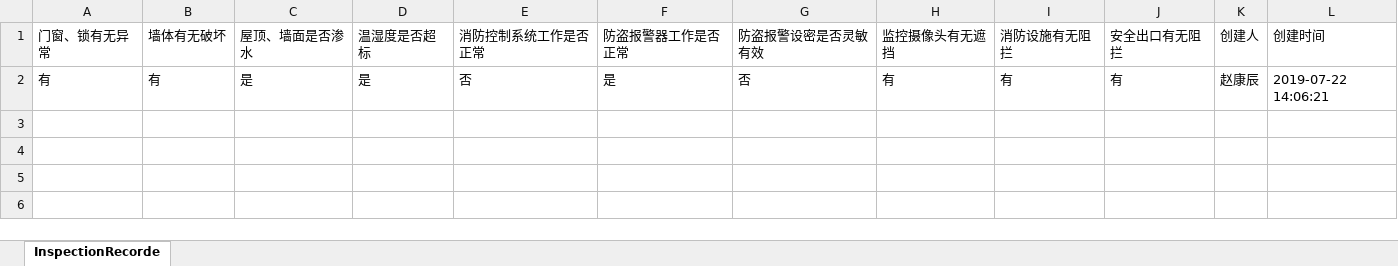
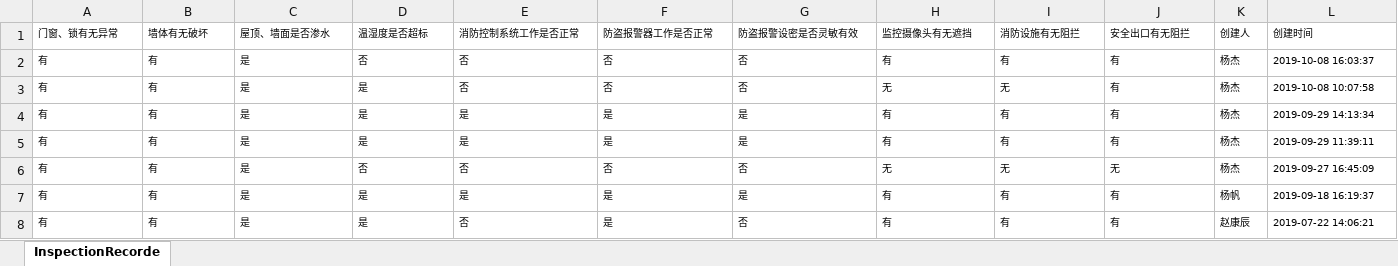
Before and after one commit to YangFan17/GY-SWP, an Excel workbook: aspnet-core/aspnet-core/src/GYSWP.Web.Host/wwwroot/files/downloadtemp/巡查记录表.xlsx, sheet InspectionRecorde, drawn as a sheet; values as stored, in another font and other column widths than the file's, no borders; addresses are those after the commit; the diff names each change by its address in the sheet, - before the commit and + after, or states it on an @@ line.

```diff
--- a/aspnet-core/aspnet-core/src/GYSWP.Web.Host/wwwroot/files/downloadtemp/巡查记录表.xlsx (sheet InspectionRecorde)
+++ b/aspnet-core/aspnet-core/src/GYSWP.Web.Host/wwwroot/files/downloadtemp/巡查记录表.xlsx (sheet InspectionRecorde)
@@ A1:L1 text size: smaller @@
+row 2: 有 | 有 | 是 | 否 | 否 | 否 | 否 | 有 | 有 | 有 | 杨杰 | 2019-10-08 16:03:37
+row 3: 有 | 有 | 是 | 是 | 否 | 否 | 否 | 无 | 无 | 有 | 杨杰 | 2019-10-08 10:07:58
+row 4: 有 | 有 | 是 | 是 | 是 | 是 | 是 | 有 | 有 | 有 | 杨杰 | 2019-09-29 14:13:34
+row 5: 有 | 有 | 是 | 是 | 是 | 是 | 是 | 有 | 有 | 有 | 杨杰 | 2019-09-29 11:39:11
+row 6: 有 | 有 | 是 | 否 | 否 | 否 | 否 | 无 | 无 | 无 | 杨杰 | 2019-09-27 16:45:09
+row 7: 有 | 有 | 是 | 是 | 是 | 是 | 是 | 有 | 有 | 有 | 杨帆 | 2019-09-18 16:19:37
@@ A8:L8 text size: smaller @@
```
Also changed, not shown: 34 other files.
